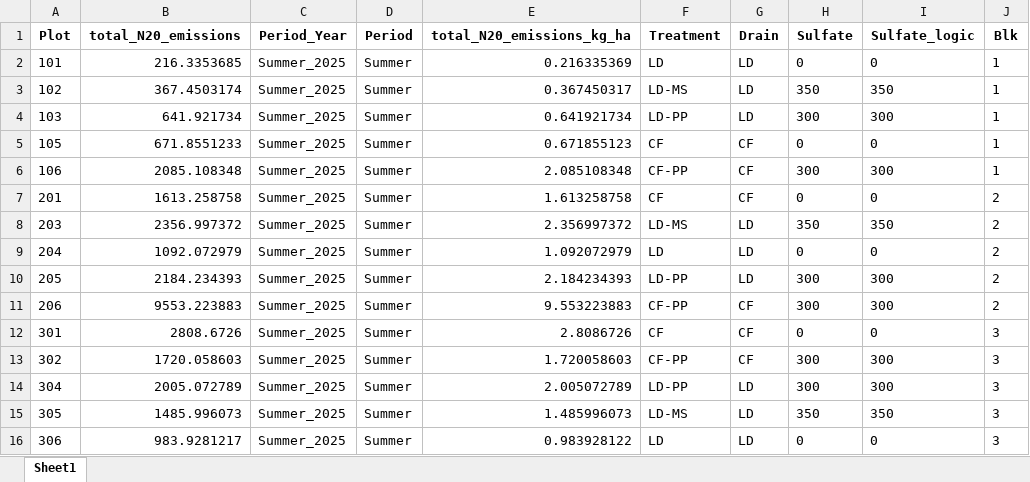
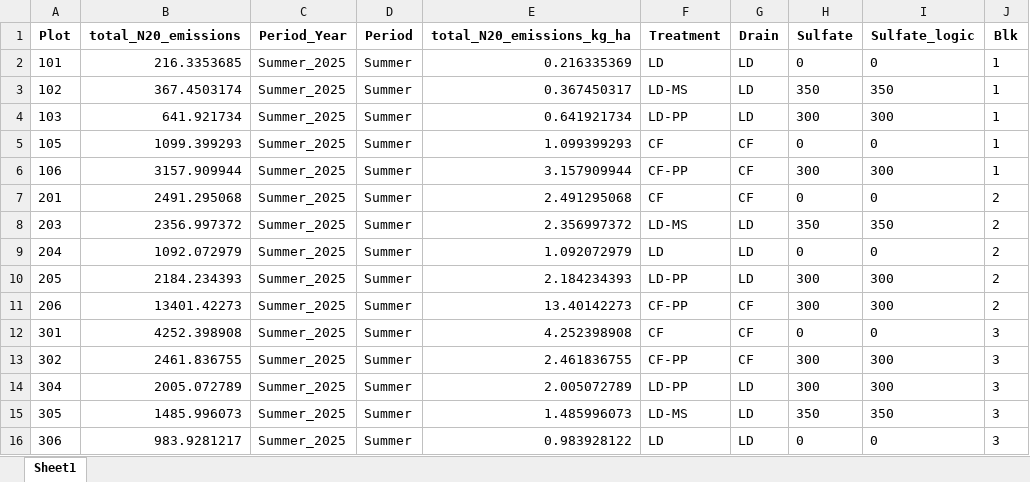
Before and after one commit to XiaoZhangZhangRice/Sulfate_Drain, an Excel workbook: Data/seasonal_total_N2O.xlsx, sheet Sheet1, drawn as a sheet; values as stored, in another font and other column widths than the file's, no borders; the diff names each change by its address in the sheet, - before the commit and + after, or states it on an @@ line.

```diff
--- a/Data/seasonal_total_N2O.xlsx (sheet Sheet1)
+++ b/Data/seasonal_total_N2O.xlsx (sheet Sheet1)
-B5 (total_N20_emissions): 671.8551233
+B5 (total_N20_emissions): 1099.399293
-E5 (total_N20_emissions_kg_ha): 0.671855123
+E5 (total_N20_emissions_kg_ha): 1.099399293
-B6 (total_N20_emissions): 2085.108348
+B6 (total_N20_emissions): 3157.909944
-E6 (total_N20_emissions_kg_ha): 2.085108348
+E6 (total_N20_emissions_kg_ha): 3.157909944
-B7 (total_N20_emissions): 1613.258758
+B7 (total_N20_emissions): 2491.295068
-E7 (total_N20_emissions_kg_ha): 1.613258758
+E7 (total_N20_emissions_kg_ha): 2.491295068
-B11 (total_N20_emissions): 9553.223883
+B11 (total_N20_emissions): 13401.42273
-E11 (total_N20_emissions_kg_ha): 9.553223883
+E11 (total_N20_emissions_kg_ha): 13.40142273
-B12 (total_N20_emissions): 2808.6726
+B12 (total_N20_emissions): 4252.398908
-E12 (total_N20_emissions_kg_ha): 2.8086726
+E12 (total_N20_emissions_kg_ha): 4.252398908
-B13 (total_N20_emissions): 1720.058603
+B13 (total_N20_emissions): 2461.836755
-E13 (total_N20_emissions_kg_ha): 1.720058603
+E13 (total_N20_emissions_kg_ha): 2.461836755
```
Also changed, not shown: Data/seasonal_total_CH4.xlsx, Table/Table.xlsx, 16 other files.
